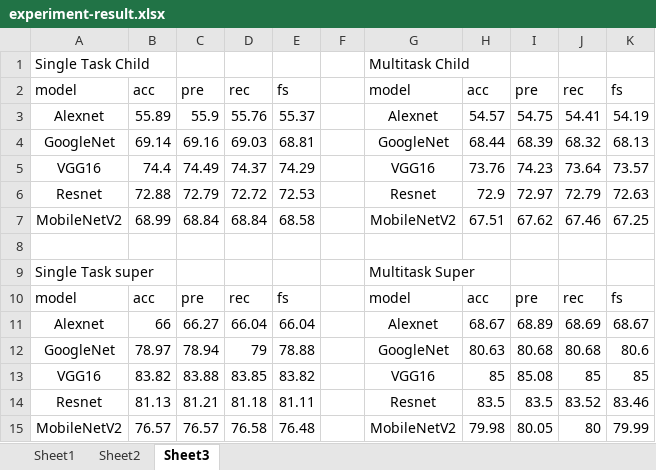
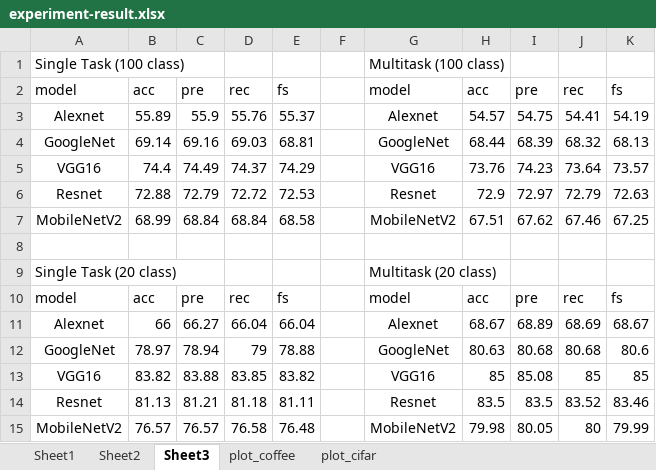
Before and after one commit to hannanhunafa/modified-lara, an Excel workbook: experiment-result.xlsx, sheet Sheet3, drawn as a sheet; values as stored, in another font and other column widths than the file's, no borders; removed rows and columns are numbered as before the commit, all else as after; the diff names each change by its address in the sheet, - before the commit and + after, or states it on an @@ line.

Commit message:
xlsx plot

```diff
--- a/experiment-result.xlsx (sheet Sheet3)
+++ b/experiment-result.xlsx (sheet Sheet3)
+sheet tab: plot_coffee
+sheet tab: plot_cifar
-row 1: Single Task Child |  |  |  |  |  | Multitask Child
+row 1: Single Task (100 class) |  |  |  |  |  | Multitask (100 class)
-row 9: Single Task super |  |  |  |  |  | Multitask Super
+row 9: Single Task (20 class) |  |  |  |  |  | Multitask (20 class)
```
Also changed, not shown: sheet Sheet2, charts or pictures.
